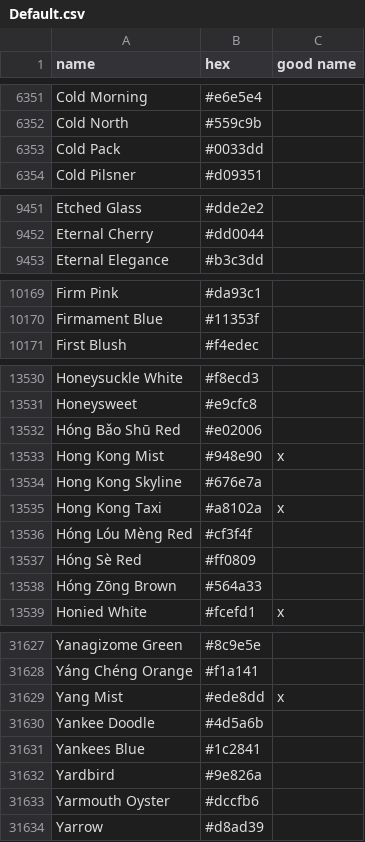
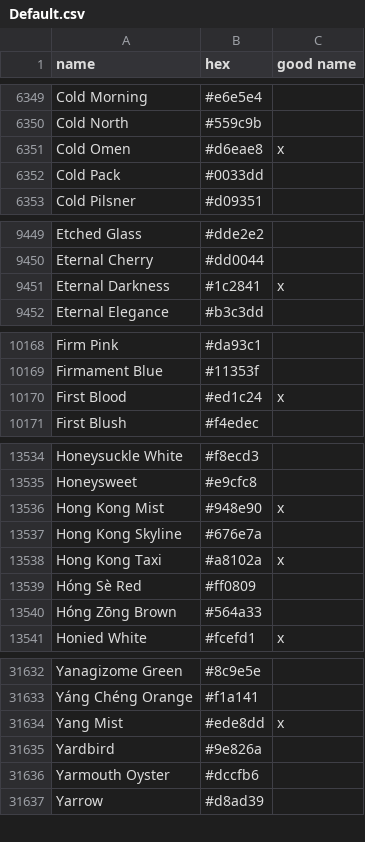
Before and after one commit to vycdev/ColorNamesSharp, a CSV file: ColorLists/Default.csv, drawn as a sheet; only a part is shown, gaps mark what is left out; the diff covers the shown part only.

Commit message:
chore: sync color names list from upstream (#2)

```diff
--- a/ColorLists/Default.csv
+++ b/ColorLists/Default.csv
@@ -6352,2 +6350,3 @@ Cold Morning,#e6e5e4,
 Cold North,#559c9b,
+Cold Omen,#d6eae8,x
 Cold Pack,#0033dd,
@@ -9452,2 +9450,3 @@ Etched Glass,#dde2e2,
 Eternal Cherry,#dd0044,
+Eternal Darkness,#1c2841,x
 Eternal Elegance,#b3c3dd,
@@ -10170,2 +10169,3 @@ Firm Pink,#da93c1,
 Firmament Blue,#11353f,
+First Blood,#ed1c24,x
 First Blush,#f4edec,
@@ -13531,3 +13535,2 @@ Honeysuckle White,#f8ecd3,
 Honeysweet,#e9cfc8,
-Hóng Bǎo Shū Red,#e02006,
 Hong Kong Mist,#948e90,x
@@ -13535,3 +13538,2 @@ Hong Kong Skyline,#676e7a,
 Hong Kong Taxi,#a8102a,x
-Hóng Lóu Mèng Red,#cf3f4f,
 Hóng Sè Red,#ff0809,
@@ -31629,4 +31634,2 @@ Yáng Chéng Orange,#f1a141,
 Yang Mist,#ede8dd,x
-Yankee Doodle,#4d5a6b,
-Yankees Blue,#1c2841,
 Yardbird,#9e826a,
```
Also changed, not shown: 11 added rows, 8 removed rows and 2 edited cells elsewhere in this file, 2 other files.
